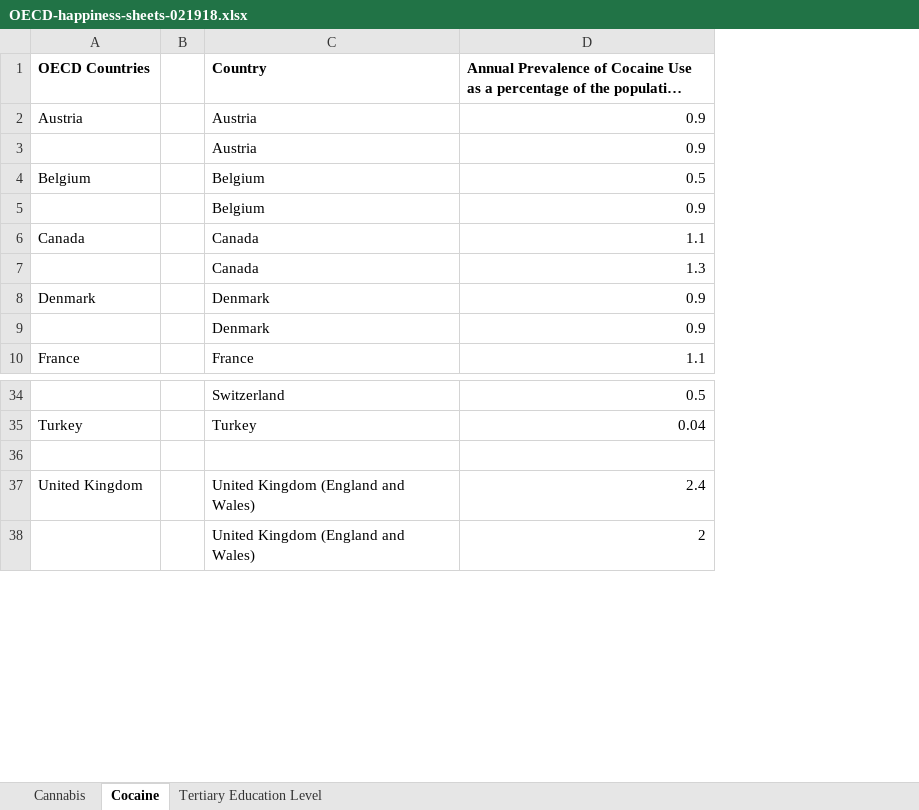
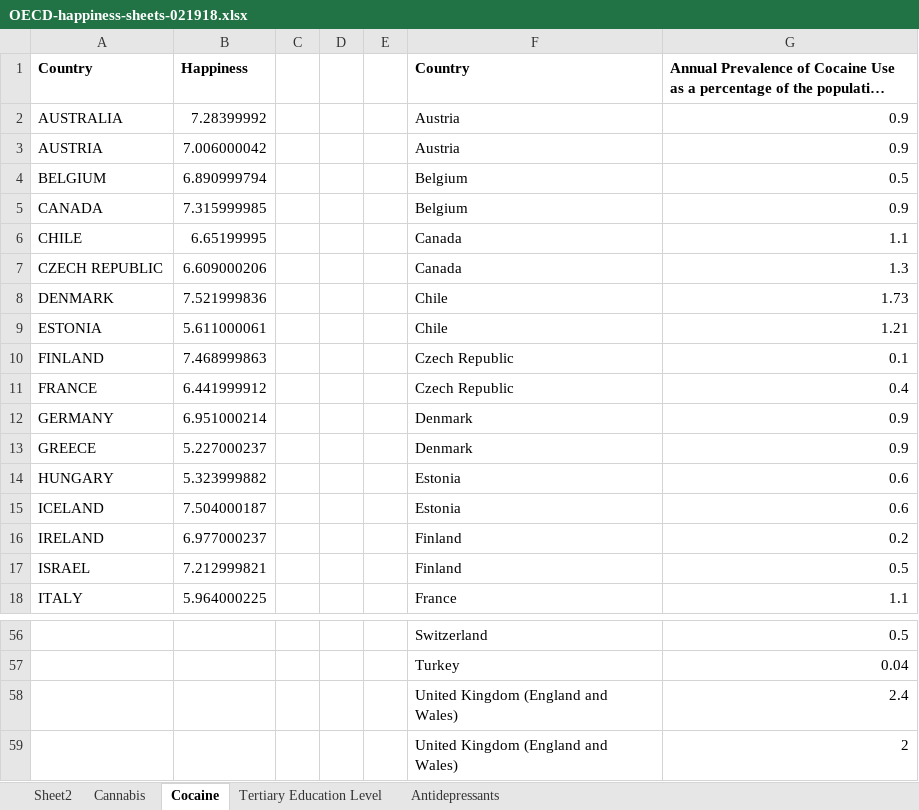
Before and after one commit to stephmarky/3300-p1, an Excel workbook: Stephanie/OECD-happiness-sheets-021918.xlsx, sheet Cocaine, drawn as a sheet; only a part is shown, gaps mark what is left out; long unchanged cells end in …; values as stored, in another font and other column widths than the file's, no borders; removed rows and columns are numbered as before the commit, all else as after; the diff covers the shown part only; the diff names each change by its address in the sheet, - before the commit and + after, or states it on an @@ line.

Commit message:
added more oecd countries and missing data

```diff
--- a/Stephanie/OECD-happiness-sheets-021918.xlsx (sheet Cocaine)
+++ b/Stephanie/OECD-happiness-sheets-021918.xlsx (sheet Cocaine)
+sheet tab: Sheet2
+sheet tab: Antidepressants
-column A, rows 1-10: OECD Countries | Austria |  | Belgium |  | Canada |  | Denmark |  | France; row 35: Turkey; row 37: United Kingdom
+column A, rows 1-7: Country | AUSTRALIA | AUSTRIA | BELGIUM | CANADA | CHILE | CZECH REPUBLIC; rows 12-13: GERMANY | GREECE; row 18: ITALY
+column B, rows 1-7: Happiness | 7.28399992 | 7.006000042 | 6.890999794 | 7.315999985 | 6.65199995 | 6.609000206; rows 12-13: 6.951000214 | 5.227000237; row 18: 5.964000225
+column D, empty
+column E, empty
+row 8: DENMARK | 7.521999836 |  |  |  | Chile | 1.73
+row 9: ESTONIA | 5.611000061 |  |  |  | Chile | 1.21
+row 10: FINLAND | 7.468999863 |  |  |  | Czech Republic | 0.1
+row 11: FRANCE | 6.441999912 |  |  |  | Czech Republic | 0.4
+row 14: HUNGARY | 5.323999882 |  |  |  | Estonia | 0.6
+row 15: ICELAND | 7.504000187 |  |  |  | Estonia | 0.6
+row 16: IRELAND | 6.977000237 |  |  |  | Finland | 0.2
+row 17: ISRAEL | 7.212999821 |  |  |  | Finland | 0.5
-row 36: (empty)
```
Also changed, not shown: 14 added rows elsewhere in this sheet, sheet Tertiary Education Level, sheet Cannabis.
